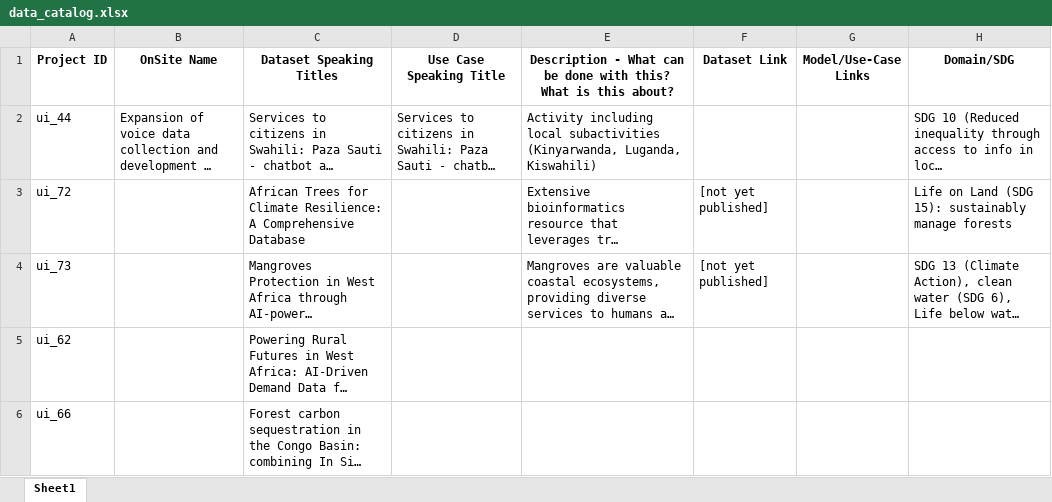
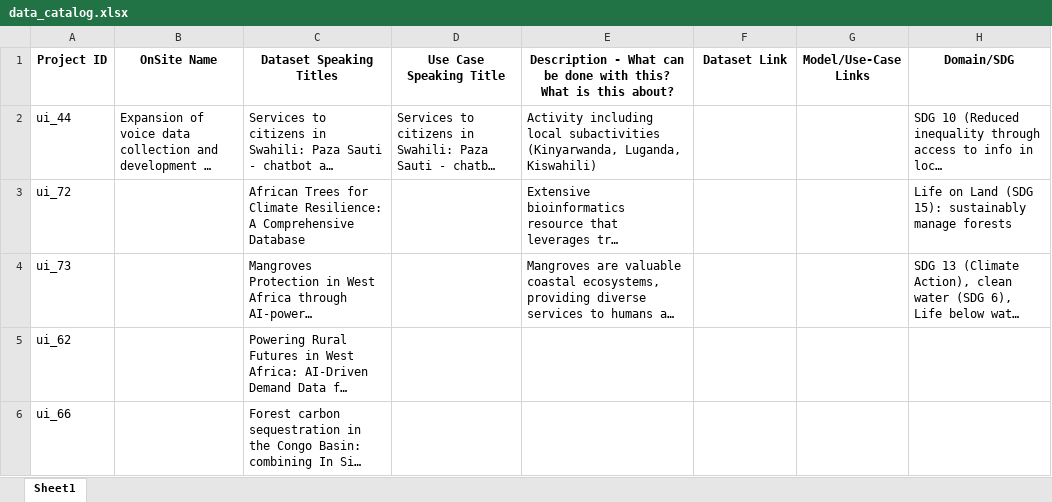
Before and after one commit to Fair-Forward/datasets, an Excel workbook: docs/data_catalog.xlsx, sheet Sheet1, drawn as a sheet; only a part is shown; long unchanged cells end in …; values as stored, in another font and other column widths than the file's, no borders; the diff names each change by its address in the sheet, - before the commit and + after, or states it on an @@ line.

Commit message:
removed not working links

```diff
--- a/docs/data_catalog.xlsx (sheet Sheet1)
+++ b/docs/data_catalog.xlsx (sheet Sheet1)
-F3:F4 (Dataset Link): [not yet published]
+F3:F4 (Dataset Link): (empty)
```
Also changed, not shown: 3 other files.
